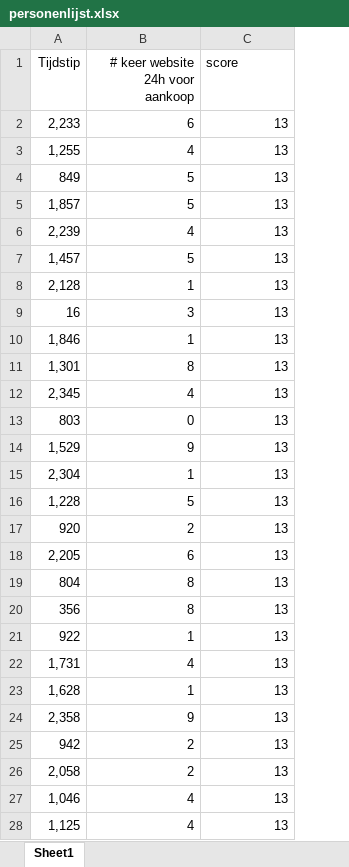
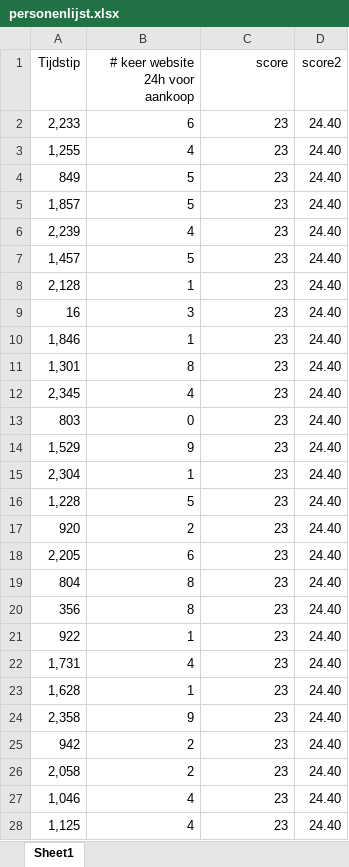
Before and after one commit to DelieverThibaut/HolyHack2024, an Excel workbook: AI_Model/personenlijst.xlsx, sheet Sheet1, drawn as a sheet; only a part is shown; values as stored, in another font and other column widths than the file's, no borders; the diff covers the shown part only; the diff names each change by its address in the sheet, - before the commit and + after, or states it on an @@ line.

```diff
--- a/AI_Model/personenlijst.xlsx (sheet Sheet1)
+++ b/AI_Model/personenlijst.xlsx (sheet Sheet1)
+column D (score2), rows 2-28: all 24.40
-C1 alignment: left
+C1 alignment: right
-C2:C28 (score): 13
+C2:C28 (score): 23
```
Also changed, not shown: 173 edited cells elsewhere in this sheet, 2 other files.
